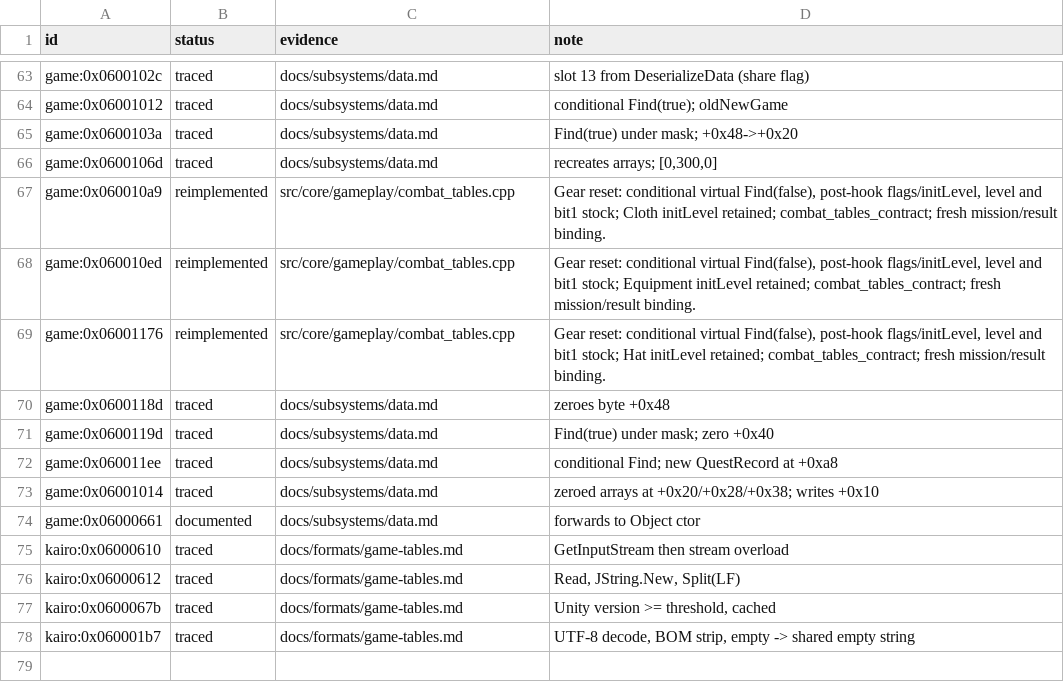
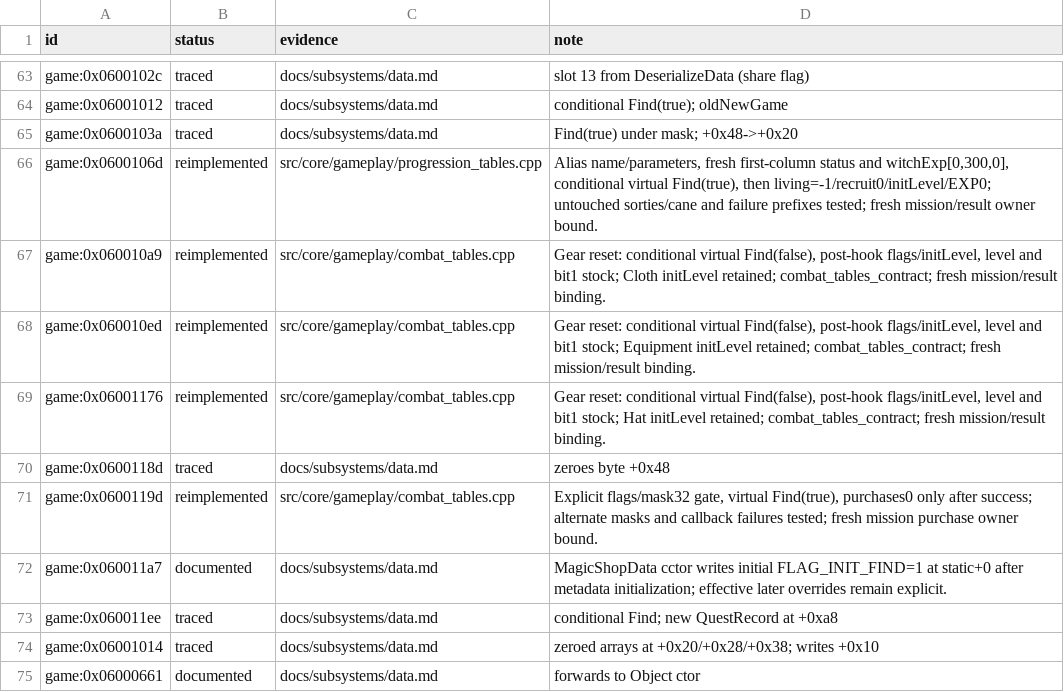
Before and after one commit to Tim-campy/magicians-saga-port, a TSV file: re/status/save.tsv, drawn as a sheet; only a part is shown, gaps mark what is left out; the shorter side is filled out with more unchanged rows.

```diff
--- a/re/status/save.tsv
+++ b/re/status/save.tsv
@@ -65,3 +65,3 @@ game:0x06001012	traced	docs/subsystems/data.md	conditional Find(true); oldNewGam
 game:0x0600103a	traced	docs/subsystems/data.md	Find(true) under mask; +0x48->+0x20
-game:0x0600106d	traced	docs/subsystems/data.md	recreates arrays; [0,300,0]
+game:0x0600106d	reimplemented	src/core/gameplay/progression_tables.cpp	Alias name/parameters, fresh first-column status and witchExp[0,300,0], conditional virtual Find(true), then living=-1/recruit0/initLevel/EXP0; untouched sorties/cane and failure prefixes tested; fresh mission/result owner bound.
 game:0x060010a9	reimplemented	src/core/gameplay/combat_tables.cpp	Gear reset: conditional virtual Find(false), post-hook flags/initLevel, level and bit1 stock; Cloth initLevel retained; combat_tables_contract; fresh mission/result binding.
@@ -70,3 +70,4 @@ game:0x06001176	reimplemented	src/core/gameplay/combat_tables.cpp	Gear reset: co
 game:0x0600118d	traced	docs/subsystems/data.md	zeroes byte +0x48
-game:0x0600119d	traced	docs/subsystems/data.md	Find(true) under mask; zero +0x40
+game:0x0600119d	reimplemented	src/core/gameplay/combat_tables.cpp	Explicit flags/mask32 gate, virtual Find(true), purchases0 only after success; alternate masks and callback failures tested; fresh mission purchase owner bound.
+game:0x060011a7	documented	docs/subsystems/data.md	MagicShopData cctor writes initial FLAG_INIT_FIND=1 at static+0 after metadata initialization; effective later overrides remain explicit.
 game:0x060011ee	traced	docs/subsystems/data.md	conditional Find; new QuestRecord at +0xa8
```
Also changed, not shown: re/functions.csv, 18 other files.
